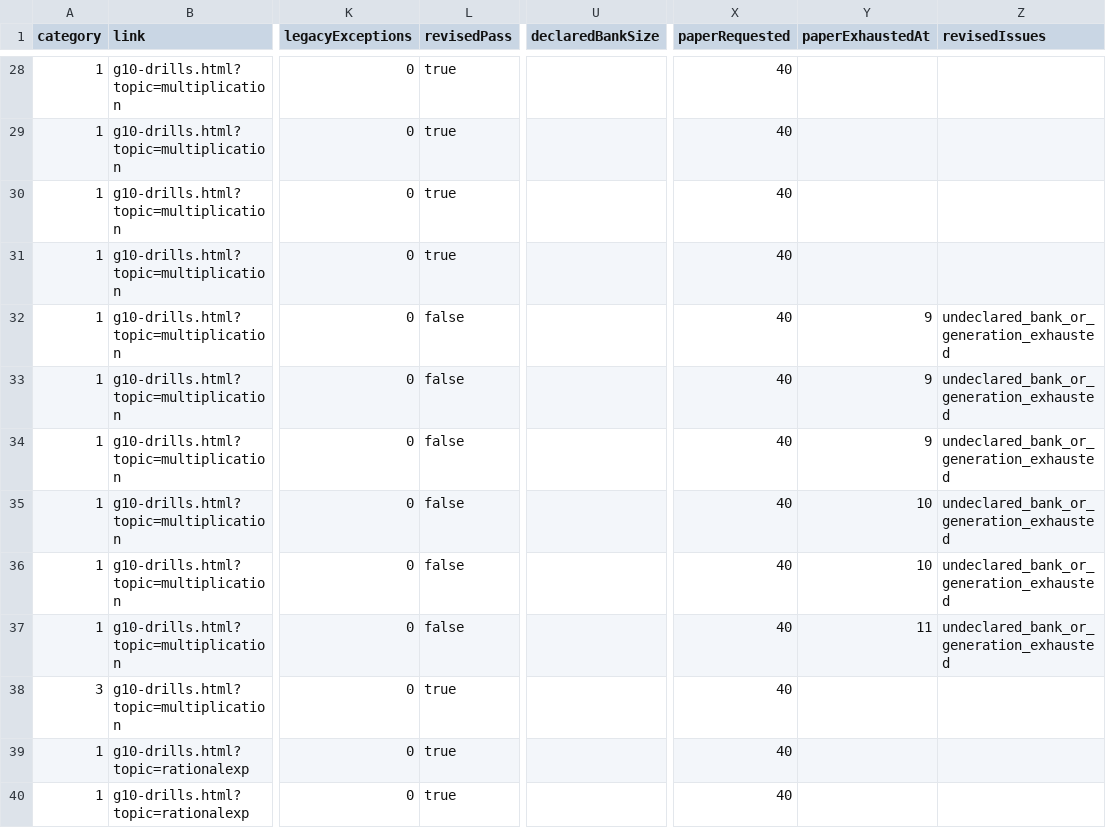
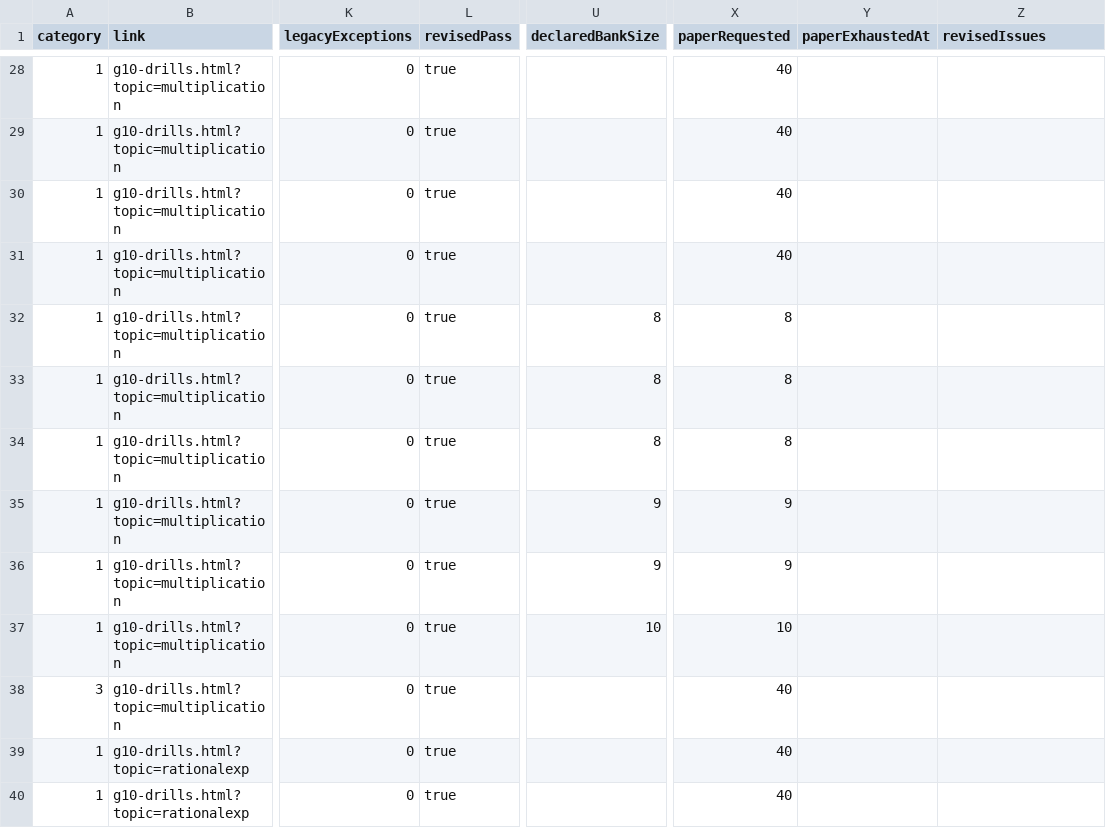
Before and after one commit to YenYu-bot/bhcs-web, a CSV file: docs/p2-math-validation/classification-431.csv, drawn as a sheet; only a part is shown, gaps mark what is left out; the diff names each change by its address in the sheet, - before the commit and + after, or states it on an @@ line.

Commit message:
P2: declare multiplication finite bank sizes

```diff
--- a/docs/p2-math-validation/classification-431.csv
+++ b/docs/p2-math-validation/classification-431.csv
-L32:L37 (revisedPass): false
+L32:L37 (revisedPass): true
-U32:U34 (declaredBankSize): (empty)
+U32:U34 (declaredBankSize): 8
-X32:X34 (paperRequested): 40
+X32:X34 (paperRequested): 8
-Y32:Y34 (paperExhaustedAt): 9
+Y32:Y34 (paperExhaustedAt): (empty)
-Z32:Z37 (revisedIssues): undeclared_bank_or_generation_exhausted
+Z32:Z37 (revisedIssues): (empty)
-U35:U36 (declaredBankSize): (empty)
+U35:U36 (declaredBankSize): 9
-X35:X36 (paperRequested): 40
+X35:X36 (paperRequested): 9
-Y35:Y36 (paperExhaustedAt): 10
+Y35:Y36 (paperExhaustedAt): (empty)
-U37 (declaredBankSize): (empty)
+U37 (declaredBankSize): 10
-X37 (paperRequested): 40
+X37 (paperRequested): 10
-Y37 (paperExhaustedAt): 11
+Y37 (paperExhaustedAt): (empty)
```
Also changed, not shown: 7 other files.
